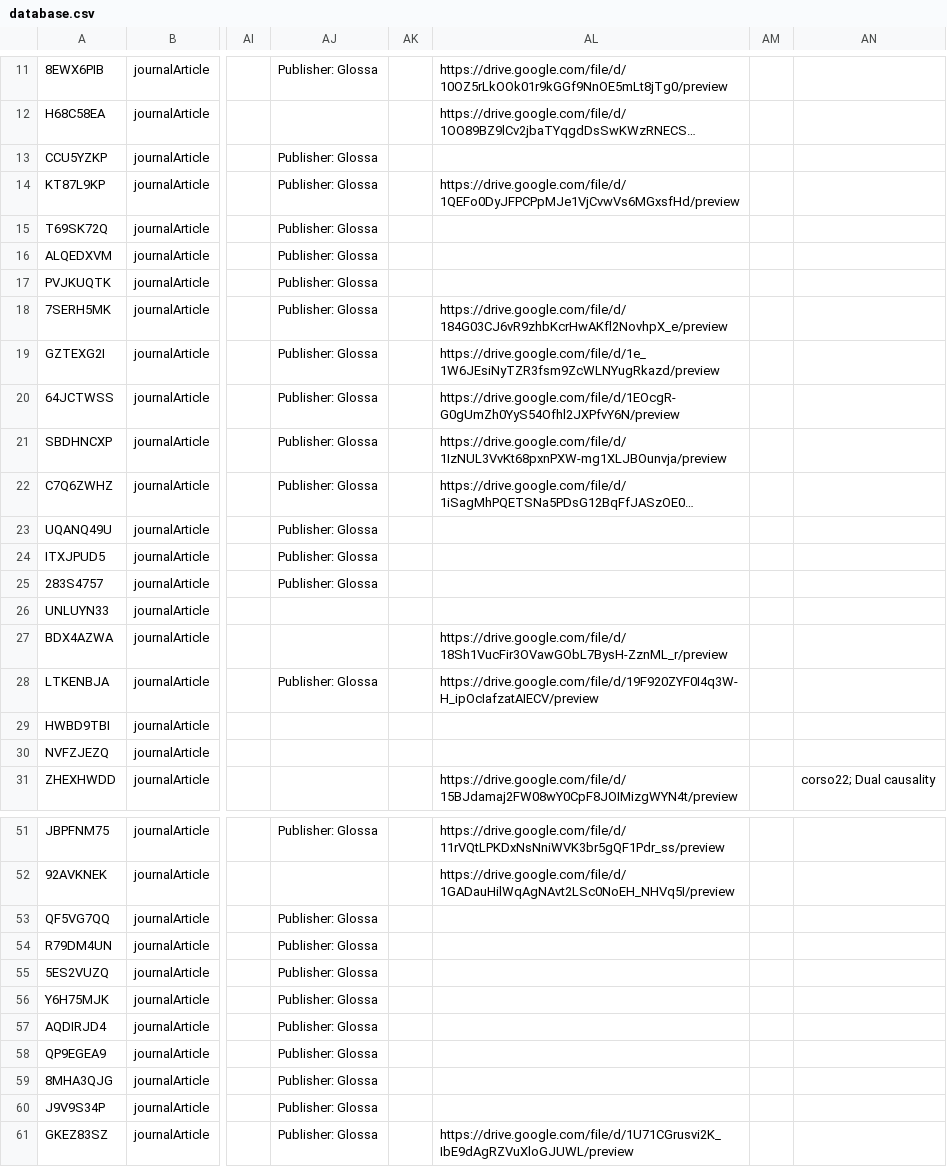
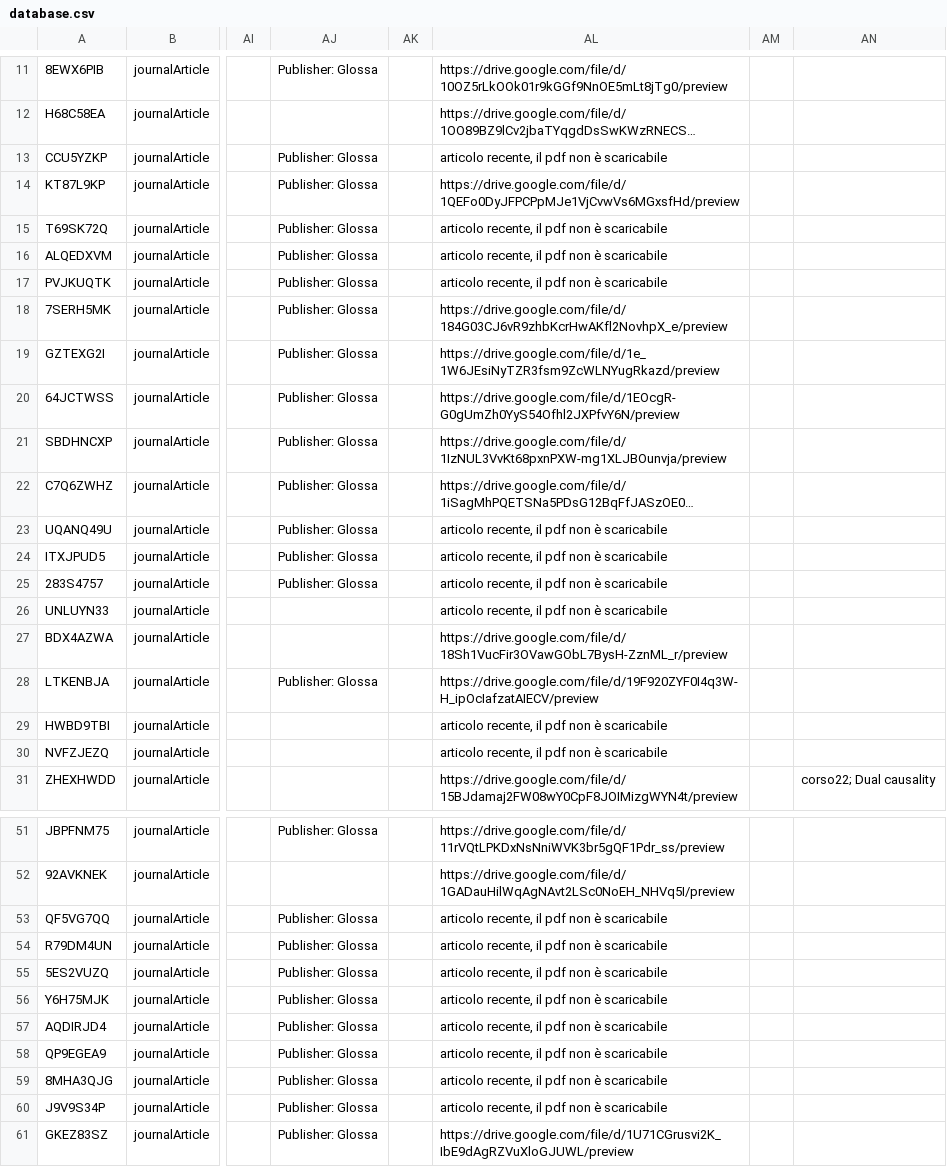
Before and after one commit to invern/database-teologia, a CSV file: database.csv, drawn as a sheet; only a part is shown, gaps mark what is left out; long unchanged cells end in …; the diff covers the shown part only; the diff names each change by its address in the sheet, - before the commit and + after, or states it on an @@ line.

Commit message:
Add files via upload

```diff
--- a/database.csv
+++ b/database.csv
-AL13: (empty)
+AL13: articolo recente, il pdf non è scaricabile
-AL15:AL17: (empty)
+AL15:AL17: articolo recente, il pdf non è scaricabile
-AL23:AL26: (empty)
+AL23:AL26: articolo recente, il pdf non è scaricabile
-AL29:AL30: (empty)
+AL29:AL30: articolo recente, il pdf non è scaricabile
-AL53:AL60: (empty)
+AL53:AL60: articolo recente, il pdf non è scaricabile
```
Also changed, not shown: 2 edited cells elsewhere in this file.
